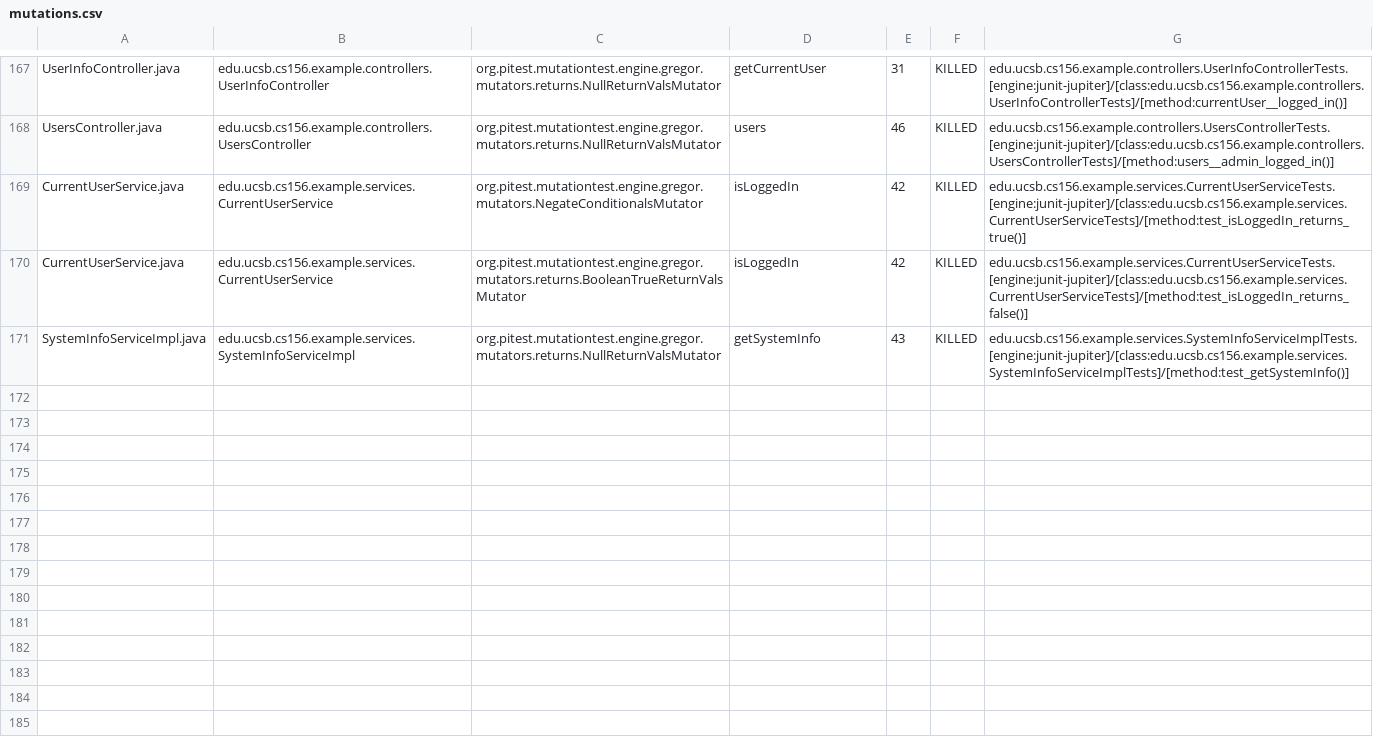
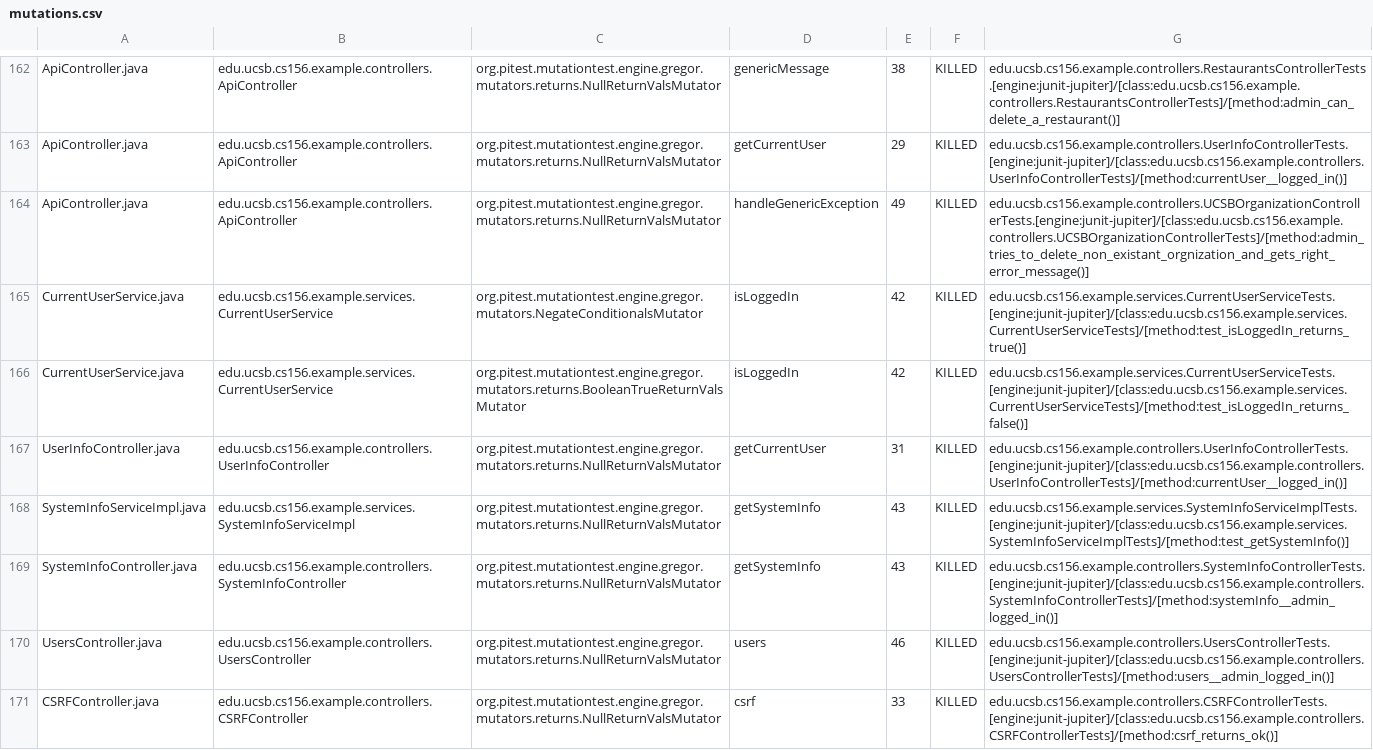
Before and after one commit to ucsb-cs156-f24/team02-f24-08, a CSV file: pitest/mutations.csv, drawn as a sheet; only a part is shown, gaps mark what is left out; addresses are those after the commit; the diff covers the shown part only; the diff names each change by its address in the sheet, - before the commit and + after, or states it on an @@ line.

Commit message:
Deploying to gh-pages from @ ucsb-cs156-f24/team02-f24-08@e9080fea22202420876013b02a4ec14fc172326f 🚀

```diff
--- a/pitest/mutations.csv
+++ b/pitest/mutations.csv
-A162: UserInfoController.java
+A162: ApiController.java
-B162: edu.ucsb.cs156.example.controllers.UserInfoController
+B162: edu.ucsb.cs156.example.controllers.ApiController
-D162: getCurrentUser
+D162: genericMessage
-E162: 31
+E162: 38
-G162: edu.ucsb.cs156.example.controllers.UserInfoControllerTests.[engine:junit-jupiter]/[class:edu.ucsb.cs156.example.controllers.UserInfoControllerTests]/[method:currentUser__logged_in()]
+G162: edu.ucsb.cs156.example.controllers.RestaurantsControllerTests.[engine:junit-jupiter]/[class:edu.ucsb.cs156.example.controllers.RestaurantsControllerTests]/[method:admin_can_delete_a_restaurant()]
@@ row 2 moved to row 163: ApiController.java @@
-A164: UsersController.java
+A164: ApiController.java
-B164: edu.ucsb.cs156.example.controllers.UsersController
+B164: edu.ucsb.cs156.example.controllers.ApiController
-D164: users
+D164: handleGenericException
-E164: 46
+E164: 49
-G164: edu.ucsb.cs156.example.controllers.UsersControllerTests.[engine:junit-jupiter]/[class:edu.ucsb.cs156.example.controllers.UsersControllerTests]/[method:users__admin_logged_in()]
+G164: edu.ucsb.cs156.example.controllers.UCSBOrganizationControllerTests.[engine:junit-jupiter]/[class:edu.ucsb.cs156.example.controllers.UCSBOrganizationControllerTests]/[method:admin_tries_to_delete_non_existant_orgnization_and_gets_right_error_message()]
+row 167: UserInfoController.java | edu.ucsb.cs156.example.controllers.UserInfoController | org.pitest.mutationtest.engine.gregor.mutators.returns.NullReturnValsMutator | getCurrentUser | 31 | KILLED | edu.ucsb.cs156.example.controllers.UserInfoControllerTests.[engine:junit-jupiter]/[class:edu.ucsb.cs156.example.controllers.UserInfoControllerTests]/[method:currentUser__logged_in()]
@@ row 98 moved to row 169: SystemInfoController.java @@
+row 170: UsersController.java | edu.ucsb.cs156.example.controllers.UsersController | org.pitest.mutationtest.engine.gregor.mutators.returns.NullReturnValsMutator | users | 46 | KILLED | edu.ucsb.cs156.example.controllers.UsersControllerTests.[engine:junit-jupiter]/[class:edu.ucsb.cs156.example.controllers.UsersControllerTests]/[method:users__admin_logged_in()]
@@ row 23 moved to row 171: CSRFController.java @@
```
Also changed, not shown: 2 removed rows, 103 moved rows and 8 edited cells elsewhere in this file, 17 other files.
